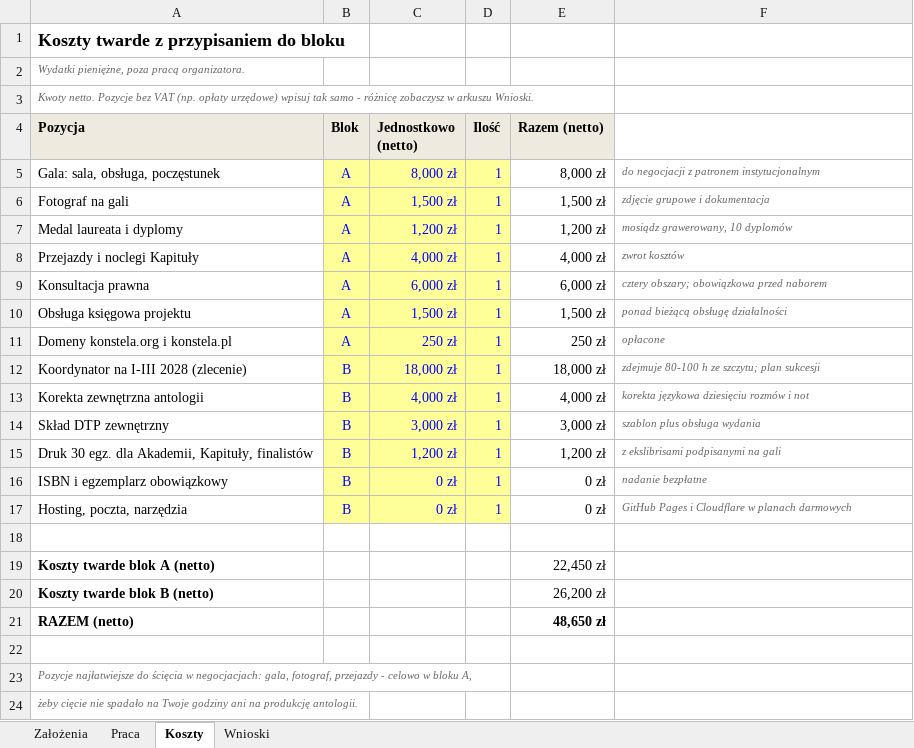
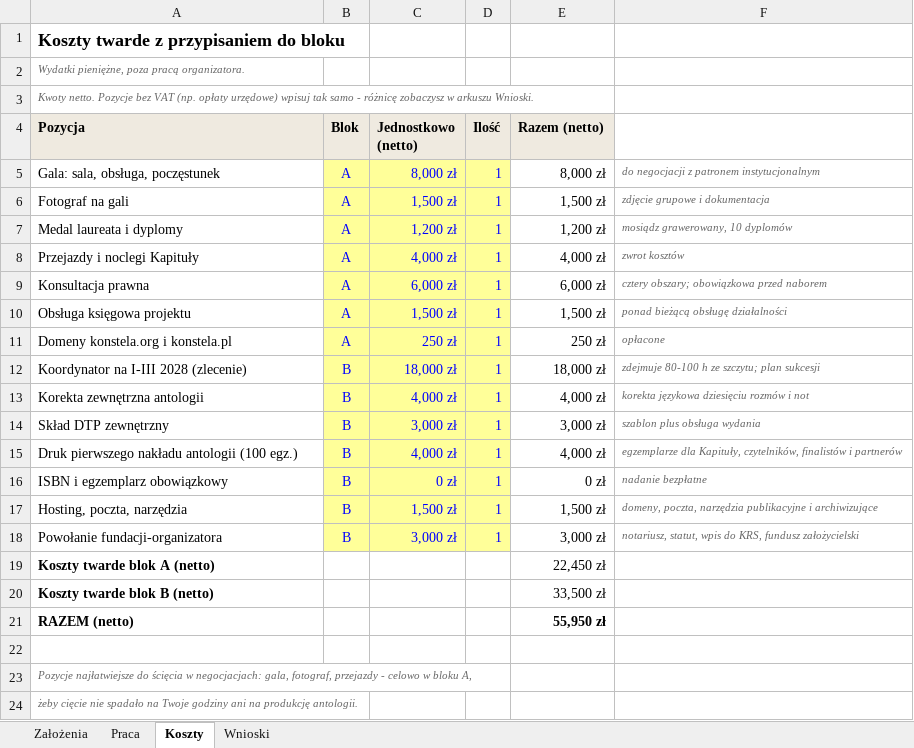
Before and after one commit to kolbinski/konstela, an Excel workbook: budzet-edycji-pierwszej.xlsx, sheet Koszty, drawn as a sheet; values as stored, in another font and other column widths than the file's, no borders; the diff names each change by its address in the sheet, - before the commit and + after, or states it on an @@ line.

```diff
--- a/budzet-edycji-pierwszej.xlsx (sheet Koszty)
+++ b/budzet-edycji-pierwszej.xlsx (sheet Koszty)
-A15 (Pozycja): Druk 30 egz. dla Akademii, Kapituły, finalistów
+A15 (Pozycja): Druk pierwszego nakładu antologii (100 egz.)
-C15 (Jednostkowo (netto)): 1,200 zł
+C15 (Jednostkowo (netto)): 4,000 zł
-E15 (Razem (netto)): 1,200 zł
+E15 (Razem (netto)): 4,000 zł
-F15: z ekslibrisami podpisanymi na gali
+F15: egzemplarze dla Kapituły, czytelników, finalistów i partnerów
-C17 (Jednostkowo (netto)): 0 zł
+C17 (Jednostkowo (netto)): 1,500 zł
-E17 (Razem (netto)): 0 zł
+E17 (Razem (netto)): 1,500 zł
-F17: GitHub Pages i Cloudflare w planach darmowych
+F17: domeny, poczta, narzędzia publikacyjne i archiwizujące
-row 18: (empty)
+row 18: Powołanie fundacji-organizatora | B | 3,000 zł | 1 | 3,000 zł | notariusz, statut, wpis do KRS, fundusz założycielski
-B18:D18 fill: none
+B18:D18 fill: #FFFF99
-E20 (Razem (netto)): 26,200 zł
+E20 (Razem (netto)): 33,500 zł
-E21 (Razem (netto)): 48,650 zł
+E21 (Razem (netto)): 55,950 zł
```
Also changed, not shown: sheet Wnioski, formulas that keep their value, 11 other files.
